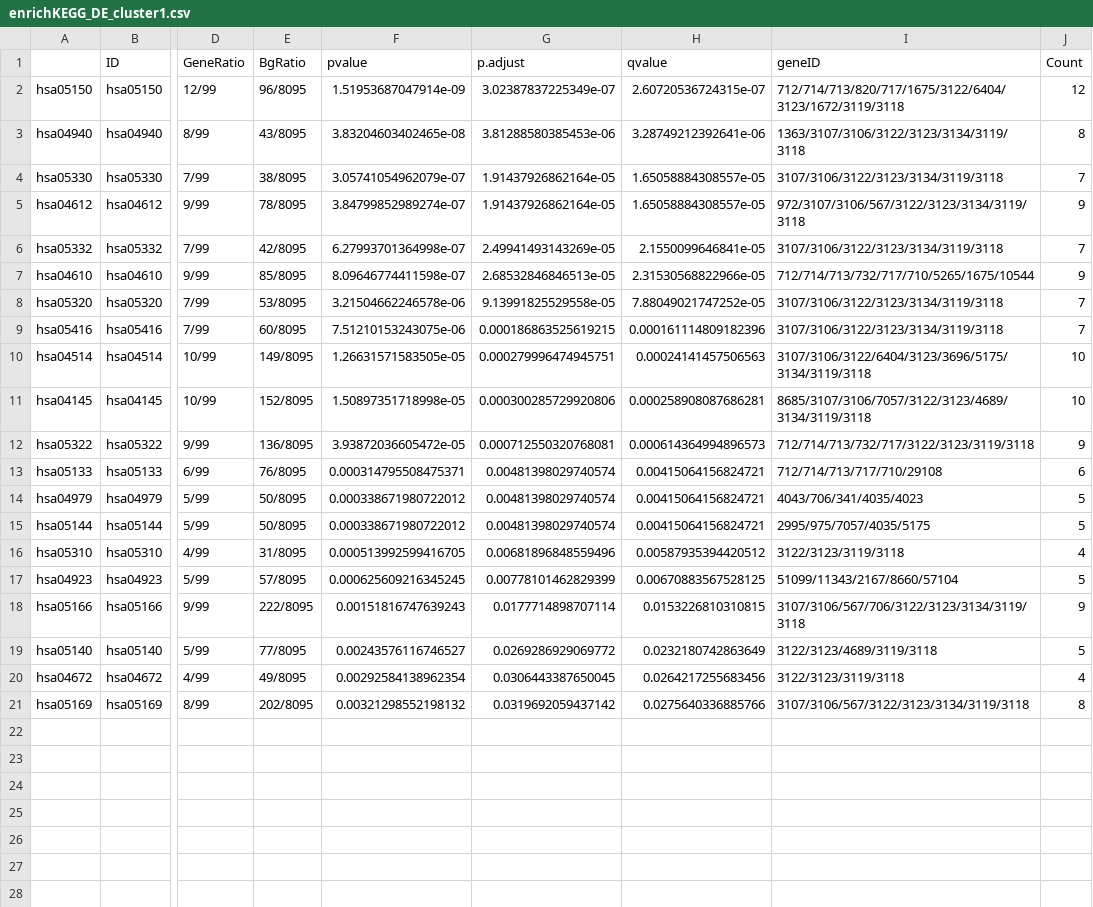
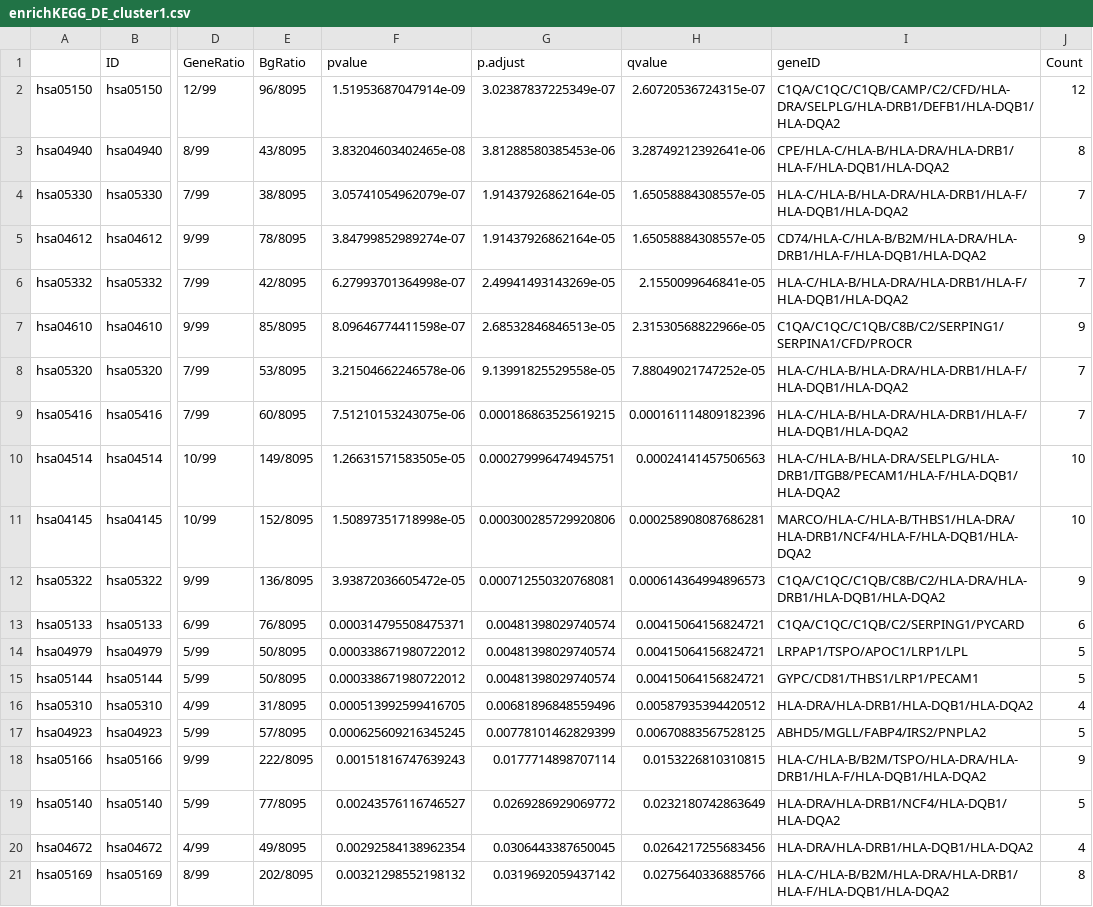
Before and after one commit to BlanQwall/Human_monocytes_and_AM, a CSV file: scRNAseq_analysis/6-Gene Ontology enrichement/Results_lists/enrichKEGG_DE_cluster1.csv, drawn as a sheet; only a part is shown, gaps mark what is left out; the diff names each change by its address in the sheet, - before the commit and + after, or states it on an @@ line.

```diff
--- a/scRNAseq_analysis/6-Gene Ontology enrichement/Results_lists/enrichKEGG_DE_cluster1.csv
+++ b/scRNAseq_analysis/6-Gene Ontology enrichement/Results_lists/enrichKEGG_DE_cluster1.csv
-I2 (geneID): 712/714/713/820/717/1675/3122/6404/3123/1672/3119/3118
+I2 (geneID): C1QA/C1QC/C1QB/CAMP/C2/CFD/HLA-DRA/SELPLG/HLA-DRB1/DEFB1/HLA-DQB1/HLA-DQA2
-I3 (geneID): 1363/3107/3106/3122/3123/3134/3119/3118
+I3 (geneID): CPE/HLA-C/HLA-B/HLA-DRA/HLA-DRB1/HLA-F/HLA-DQB1/HLA-DQA2
-I4 (geneID): 3107/3106/3122/3123/3134/3119/3118
+I4 (geneID): HLA-C/HLA-B/HLA-DRA/HLA-DRB1/HLA-F/HLA-DQB1/HLA-DQA2
-I5 (geneID): 972/3107/3106/567/3122/3123/3134/3119/3118
+I5 (geneID): CD74/HLA-C/HLA-B/B2M/HLA-DRA/HLA-DRB1/HLA-F/HLA-DQB1/HLA-DQA2
-I6 (geneID): 3107/3106/3122/3123/3134/3119/3118
+I6 (geneID): HLA-C/HLA-B/HLA-DRA/HLA-DRB1/HLA-F/HLA-DQB1/HLA-DQA2
-I7 (geneID): 712/714/713/732/717/710/5265/1675/10544
+I7 (geneID): C1QA/C1QC/C1QB/C8B/C2/SERPING1/SERPINA1/CFD/PROCR
-I8:I9 (geneID): 3107/3106/3122/3123/3134/3119/3118
+I8:I9 (geneID): HLA-C/HLA-B/HLA-DRA/HLA-DRB1/HLA-F/HLA-DQB1/HLA-DQA2
-I10 (geneID): 3107/3106/3122/6404/3123/3696/5175/3134/3119/3118
+I10 (geneID): HLA-C/HLA-B/HLA-DRA/SELPLG/HLA-DRB1/ITGB8/PECAM1/HLA-F/HLA-DQB1/HLA-DQA2
-I11 (geneID): 8685/3107/3106/7057/3122/3123/4689/3134/3119/3118
+I11 (geneID): MARCO/HLA-C/HLA-B/THBS1/HLA-DRA/HLA-DRB1/NCF4/HLA-F/HLA-DQB1/HLA-DQA2
-I12 (geneID): 712/714/713/732/717/3122/3123/3119/3118
+I12 (geneID): C1QA/C1QC/C1QB/C8B/C2/HLA-DRA/HLA-DRB1/HLA-DQB1/HLA-DQA2
-I13 (geneID): 712/714/713/717/710/29108
+I13 (geneID): C1QA/C1QC/C1QB/C2/SERPING1/PYCARD
-I14 (geneID): 4043/706/341/4035/4023
+I14 (geneID): LRPAP1/TSPO/APOC1/LRP1/LPL
-I15 (geneID): 2995/975/7057/4035/5175
+I15 (geneID): GYPC/CD81/THBS1/LRP1/PECAM1
-I16 (geneID): 3122/3123/3119/3118
+I16 (geneID): HLA-DRA/HLA-DRB1/HLA-DQB1/HLA-DQA2
-I17 (geneID): 51099/11343/2167/8660/57104
+I17 (geneID): ABHD5/MGLL/FABP4/IRS2/PNPLA2
-I18 (geneID): 3107/3106/567/706/3122/3123/3134/3119/3118
+I18 (geneID): HLA-C/HLA-B/B2M/TSPO/HLA-DRA/HLA-DRB1/HLA-F/HLA-DQB1/HLA-DQA2
-I19 (geneID): 3122/3123/4689/3119/3118
+I19 (geneID): HLA-DRA/HLA-DRB1/NCF4/HLA-DQB1/HLA-DQA2
-I20 (geneID): 3122/3123/3119/3118
+I20 (geneID): HLA-DRA/HLA-DRB1/HLA-DQB1/HLA-DQA2
-I21 (geneID): 3107/3106/567/3122/3123/3134/3119/3118
+I21 (geneID): HLA-C/HLA-B/B2M/HLA-DRA/HLA-DRB1/HLA-F/HLA-DQB1/HLA-DQA2
```
Also changed, not shown: scRNAseq_analysis/6-Gene Ontology enrichement/Results_lists/enrichKEGG_DE_cluster2.csv, scRNAseq_analysis/6-Gene Ontology enrichement/Results_lists/enrichKEGG_DE_subpop1_c3.csv, 23 other files.
